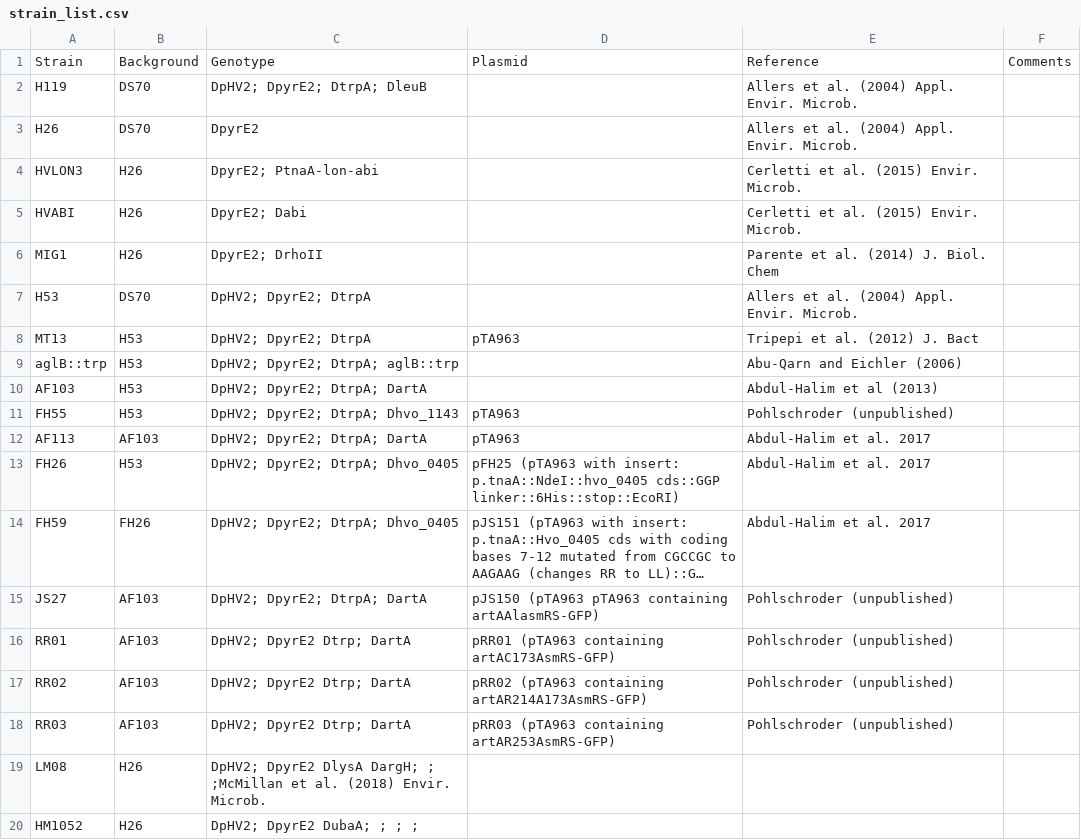
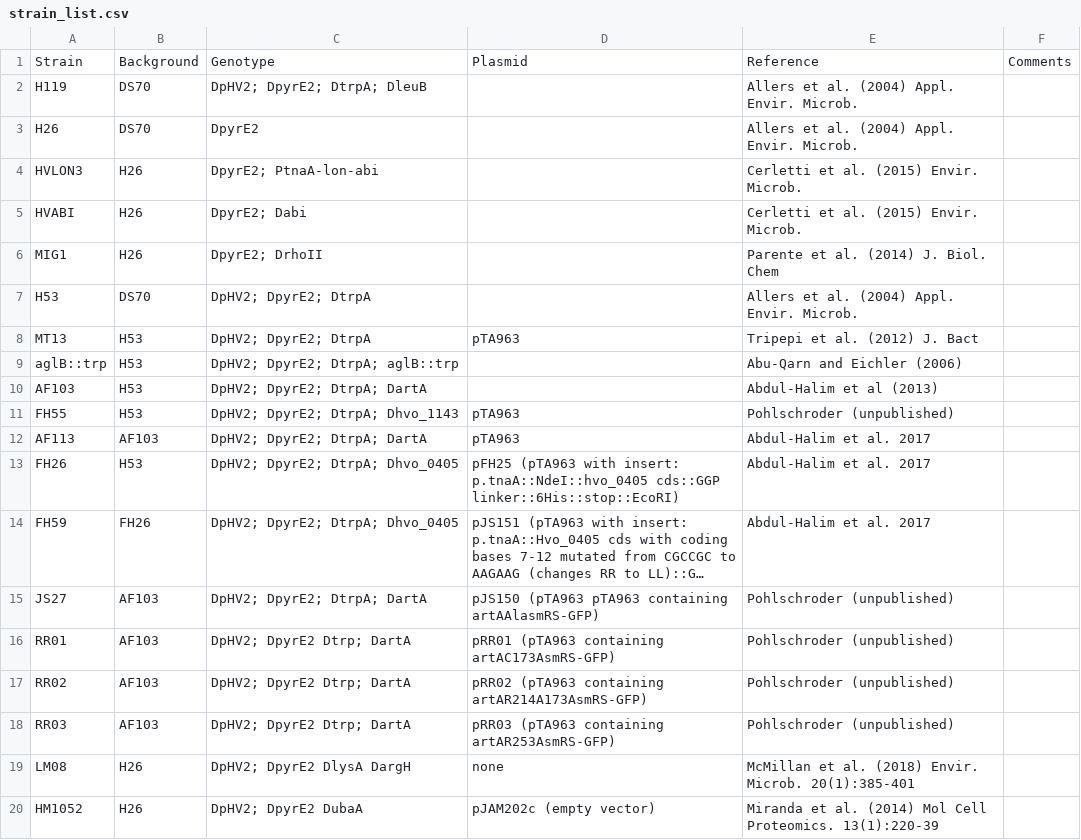
Before and after one commit to arcpp/ArcPP, a CSV file: meta_data/strain_list.csv, drawn as a sheet; long unchanged cells end in ….

Commit message:
Update strain_list.csv

```diff
--- a/meta_data/strain_list.csv
+++ b/meta_data/strain_list.csv
@@ -18,3 +18,3 @@ RR02,AF103,DpHV2; DpyrE2 Dtrp; DartA,pRR02 (pTA963 containing artAR214A173AsmRS-
 RR03,AF103,DpHV2; DpyrE2 Dtrp; DartA,pRR03 (pTA963 containing artAR253AsmRS-GFP),Pohlschroder (unpublished),
-LM08,H26,DpHV2; DpyrE2 DlysA DargH; ; ;McMillan et al. (2018) Envir. Microb.,
-HM1052,H26,DpHV2; DpyrE2 DubaA; ; ; ;
+LM08,H26,DpHV2; DpyrE2 DlysA DargH,none,McMillan et al. (2018) Envir. Microb. 20(1):385-401,
+HM1052,H26,DpHV2; DpyrE2 DubaA,pJAM202c (empty vector),Miranda et al. (2014) Mol Cell Proteomics. 13(1):220-39,
```
